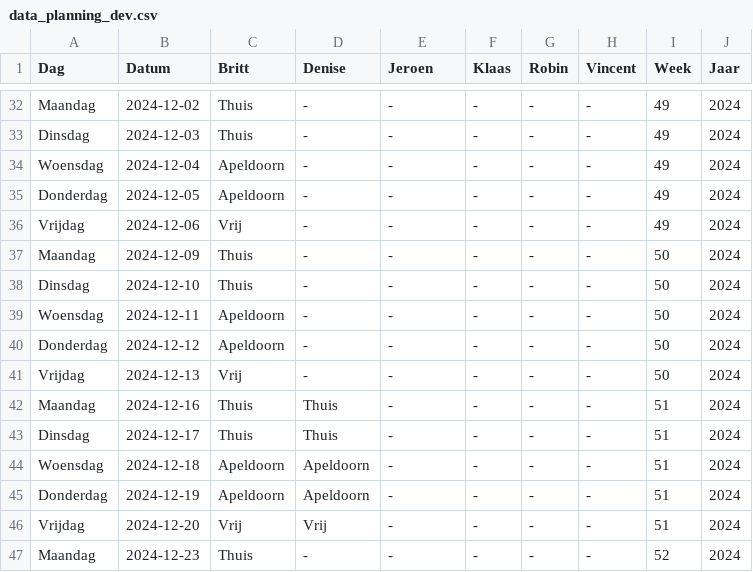
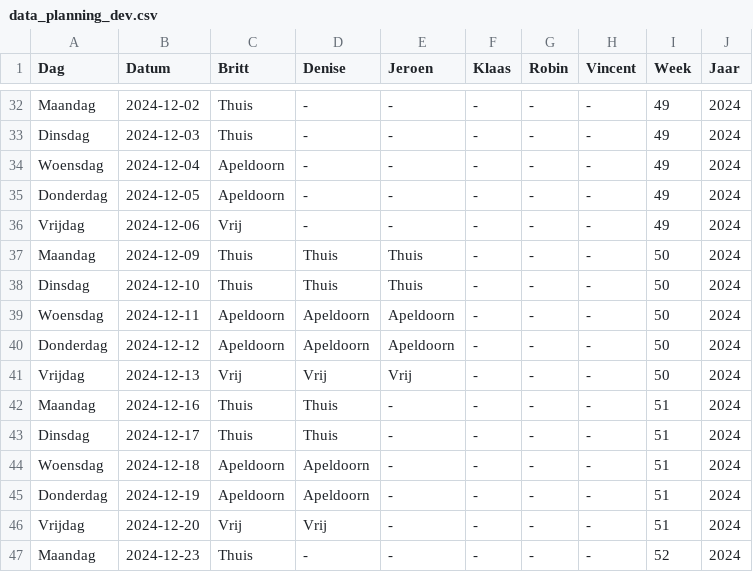
Before and after one commit to Britttvg/planning-tool, a CSV file: src/data/data_planning_dev.csv, drawn as a sheet; only a part is shown, gaps mark what is left out.

Commit message:
Update CSV file src/data/data_planning_dev.csv for week 50

```diff
--- a/src/data/data_planning_dev.csv
+++ b/src/data/data_planning_dev.csv
@@ -36,7 +36,7 @@ Donderdag,2024-12-05,Apeldoorn,-,-,-,-,-,49,2024
 Vrijdag,2024-12-06,Vrij,-,-,-,-,-,49,2024
-Maandag,2024-12-09,Thuis,-,-,-,-,-,50,2024
-Dinsdag,2024-12-10,Thuis,-,-,-,-,-,50,2024
-Woensdag,2024-12-11,Apeldoorn,-,-,-,-,-,50,2024
-Donderdag,2024-12-12,Apeldoorn,-,-,-,-,-,50,2024
-Vrijdag,2024-12-13,Vrij,-,-,-,-,-,50,2024
+Maandag,2024-12-09,Thuis,Thuis,Thuis,-,-,-,50,2024
+Dinsdag,2024-12-10,Thuis,Thuis,Thuis,-,-,-,50,2024
+Woensdag,2024-12-11,Apeldoorn,Apeldoorn,Apeldoorn,-,-,-,50,2024
+Donderdag,2024-12-12,Apeldoorn,Apeldoorn,Apeldoorn,-,-,-,50,2024
+Vrijdag,2024-12-13,Vrij,Vrij,Vrij,-,-,-,50,2024
 Maandag,2024-12-16,Thuis,Thuis,-,-,-,-,51,2024
```
